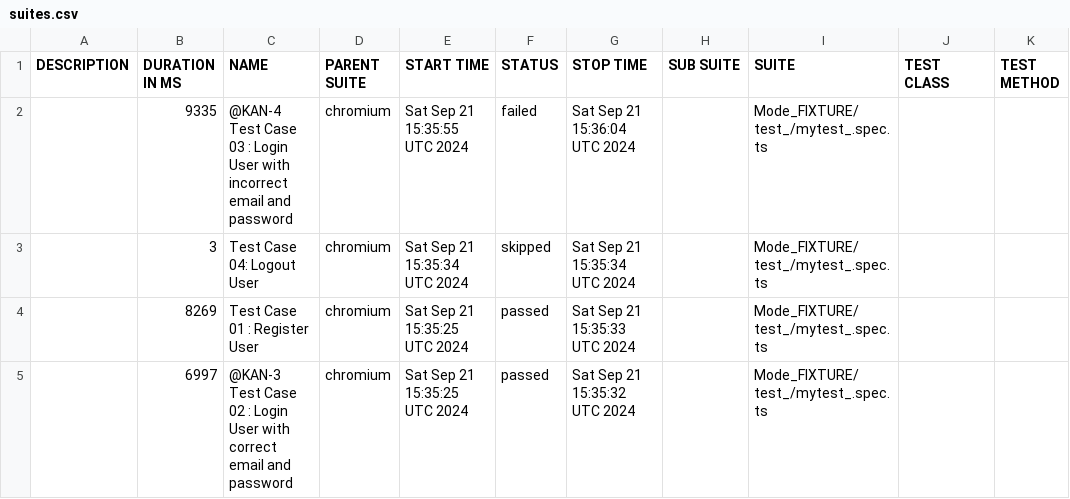
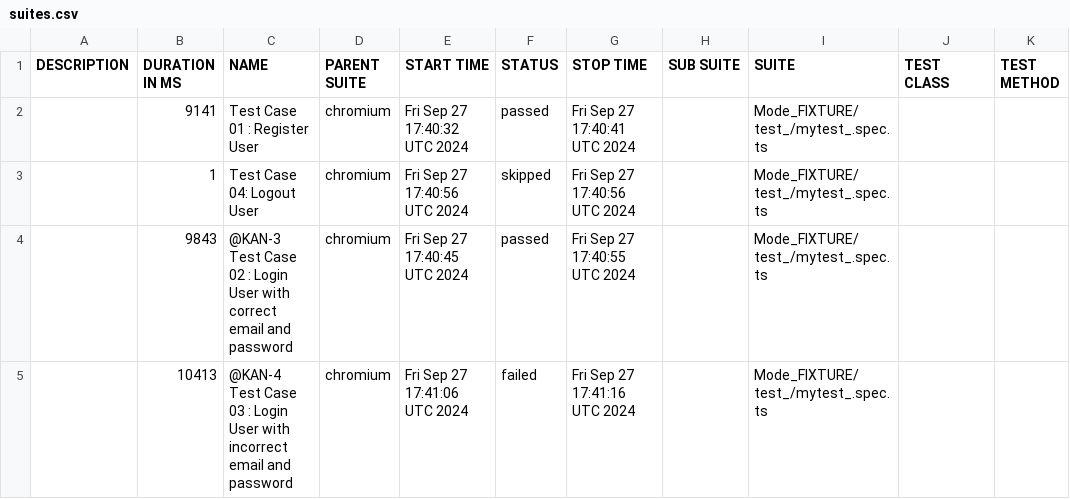
Before and after one commit to bapapemalick1code/playwright_end2end, a CSV file: data/suites.csv, drawn as a sheet.

```diff
--- a/data/suites.csv
+++ b/data/suites.csv
@@ -1,5 +1,5 @@
 "DESCRIPTION","DURATION IN MS","NAME","PARENT SUITE","START TIME","STATUS","STOP TIME","SUB SUITE","SUITE","TEST CLASS","TEST METHOD"
-"","9335","@KAN-4 Test Case 03 : Login User with incorrect email and password","chromium","Sat Sep 21 15:35:55 UTC 2024","failed","Sat Sep 21 15:36:04 UTC 2024","","Mode_FIXTURE/test_/mytest_.spec.ts","",""
-"","3","Test Case 04: Logout User","chromium","Sat Sep 21 15:35:34 UTC 2024","skipped","Sat Sep 21 15:35:34 UTC 2024","","Mode_FIXTURE/test_/mytest_.spec.ts","",""
-"","8269","Test Case 01 : Register User","chromium","Sat Sep 21 15:35:25 UTC 2024","passed","Sat Sep 21 15:35:33 UTC 2024","","Mode_FIXTURE/test_/mytest_.spec.ts","",""
-"","6997","@KAN-3 Test Case 02 : Login User with correct email and password","chromium","Sat Sep 21 15:35:25 UTC 2024","passed","Sat Sep 21 15:35:32 UTC 2024","","Mode_FIXTURE/test_/mytest_.spec.ts","",""
+"","9141","Test Case 01 : Register User","chromium","Fri Sep 27 17:40:32 UTC 2024","passed","Fri Sep 27 17:40:41 UTC 2024","","Mode_FIXTURE/test_/mytest_.spec.ts","",""
+"","1","Test Case 04: Logout User","chromium","Fri Sep 27 17:40:56 UTC 2024","skipped","Fri Sep 27 17:40:56 UTC 2024","","Mode_FIXTURE/test_/mytest_.spec.ts","",""
+"","9843","@KAN-3 Test Case 02 : Login User with correct email and password","chromium","Fri Sep 27 17:40:45 UTC 2024","passed","Fri Sep 27 17:40:55 UTC 2024","","Mode_FIXTURE/test_/mytest_.spec.ts","",""
+"","10413","@KAN-4 Test Case 03 : Login User with incorrect email and password","chromium","Fri Sep 27 17:41:06 UTC 2024","failed","Fri Sep 27 17:41:16 UTC 2024","","Mode_FIXTURE/test_/mytest_.spec.ts","",""
```
Also changed, not shown: 40 other files.
